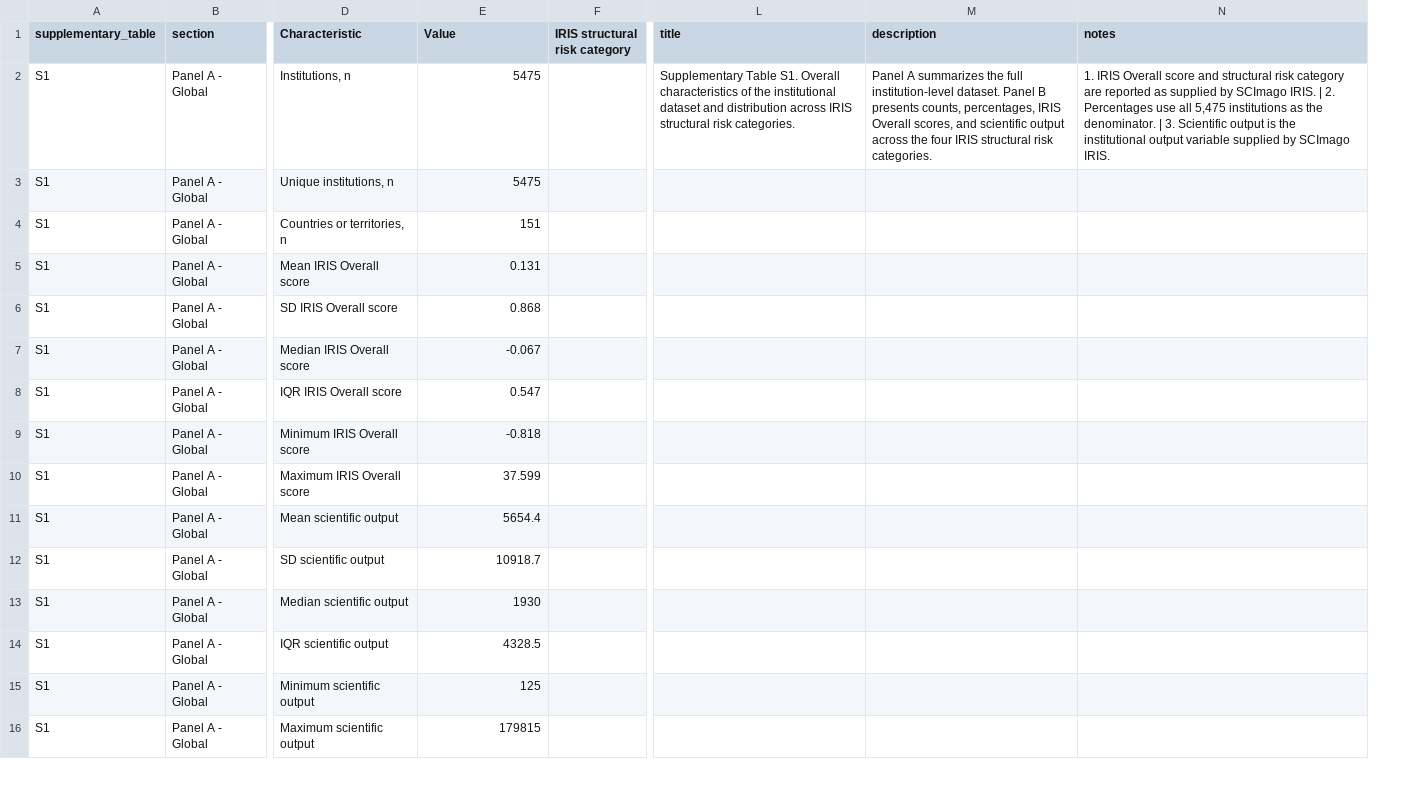
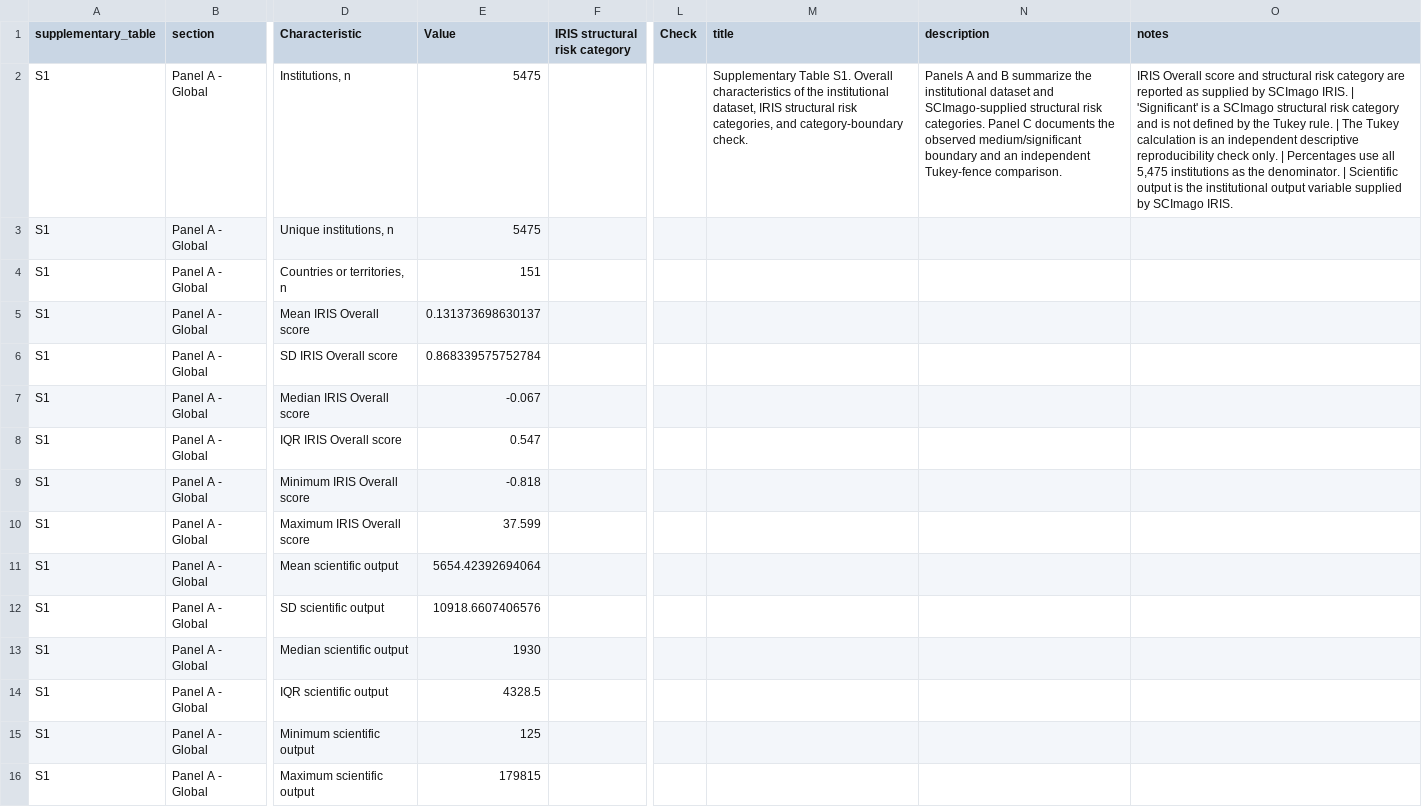
Before and after one commit to AndyPaaai/Integrity-Risk-Income-Analysis, a CSV file: supplementary material/Supplementary Table S1.csv, drawn as a sheet; only a part is shown, gaps mark what is left out; addresses are those after the commit; the diff covers the shown part only; the diff names each change by its address in the sheet, - before the commit and + after, or states it on an @@ line.

```diff
--- a/supplementary material/Supplementary Table S1.csv
+++ b/supplementary material/Supplementary Table S1.csv
+column L (Check), empty
-M2 (title): …the institutional dataset and distribution across IRIS structural risk categories.
+M2 (title): …the institutional dataset, IRIS structural risk categories, and category-boundary check.
-N2 (description): Panel A summarizes the full institution-level dataset. Panel B presents counts, percentages, IRIS Overall scores, and scientific output across the four IRIS structural risk categories.
+N2 (description): Panels A and B summarize the institutional dataset and SCImago-supplied structural risk categories. Panel C documents the observed medium/significant boundary and an independent Tukey-fence comparison.
-O2 (notes): 1. IRIS Overall score and structural risk category are reported as supplied by SCImago IRIS. | 2. Percentages use all 5,475 institutions as the denominator. | 3. Scientific output…
+O2 (notes): IRIS Overall score and structural risk category are reported as supplied by SCImago IRIS. | 'Significant' is a SCImago structural risk category and is not defined by the Tukey rule. | The Tukey calculation is an independent descriptive reproducibility check only. | Percentages use all 5,475 institutions as the denominator. | Scientific output…
-E5 (Value): 0.131
+E5 (Value): 0.131373698630137
-E6 (Value): 0.868
+E6 (Value): 0.868339575752784
-E11 (Value): 5654.4
+E11 (Value): 5654.42392694064
-E12 (Value): 10918.7
+E12 (Value): 10918.6607406576
```
Also changed, not shown: 7 added rows and 10 edited cells elsewhere in this file, supplementary material/Supplementary Table S4.csv, supplementary material/Supplementary Table S6.csv, 5 other files.
